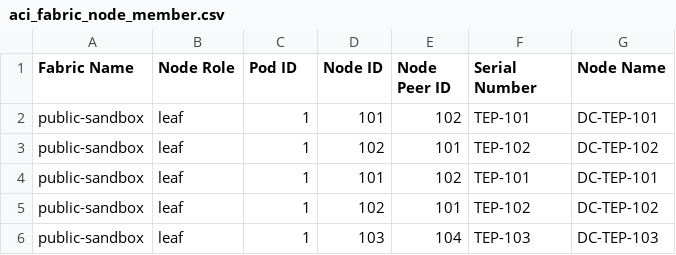
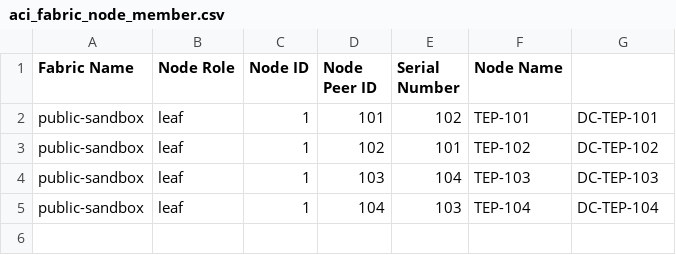
Before and after one commit to trevorpatch73/cisco-aci-terraform2, a CSV file: data/aci_fabric_node_member.csv, drawn as a sheet.

Commit message:
Updated ACI fabric node member data for 'public-sandbox' on 20240201_032256

```diff
--- a/data/aci_fabric_node_member.csv
+++ b/data/aci_fabric_node_member.csv
@@ -1,4 +1,2 @@
-Fabric Name,Node Role,Pod ID,Node ID,Node Peer ID,Serial Number,Node Name
-public-sandbox,leaf,1,101,102,TEP-101,DC-TEP-101
-public-sandbox,leaf,1,102,101,TEP-102,DC-TEP-102
+Fabric Name,Node Role,Node ID,Node Peer ID,Serial Number,Node Name
 public-sandbox,leaf,1,101,102,TEP-101,DC-TEP-101
@@ -6 +4,2 @@ public-sandbox,leaf,1,102,101,TEP-102,DC-TEP-102
 public-sandbox,leaf,1,103,104,TEP-103,DC-TEP-103
+public-sandbox,leaf,1,104,103,TEP-104,DC-TEP-104
```
